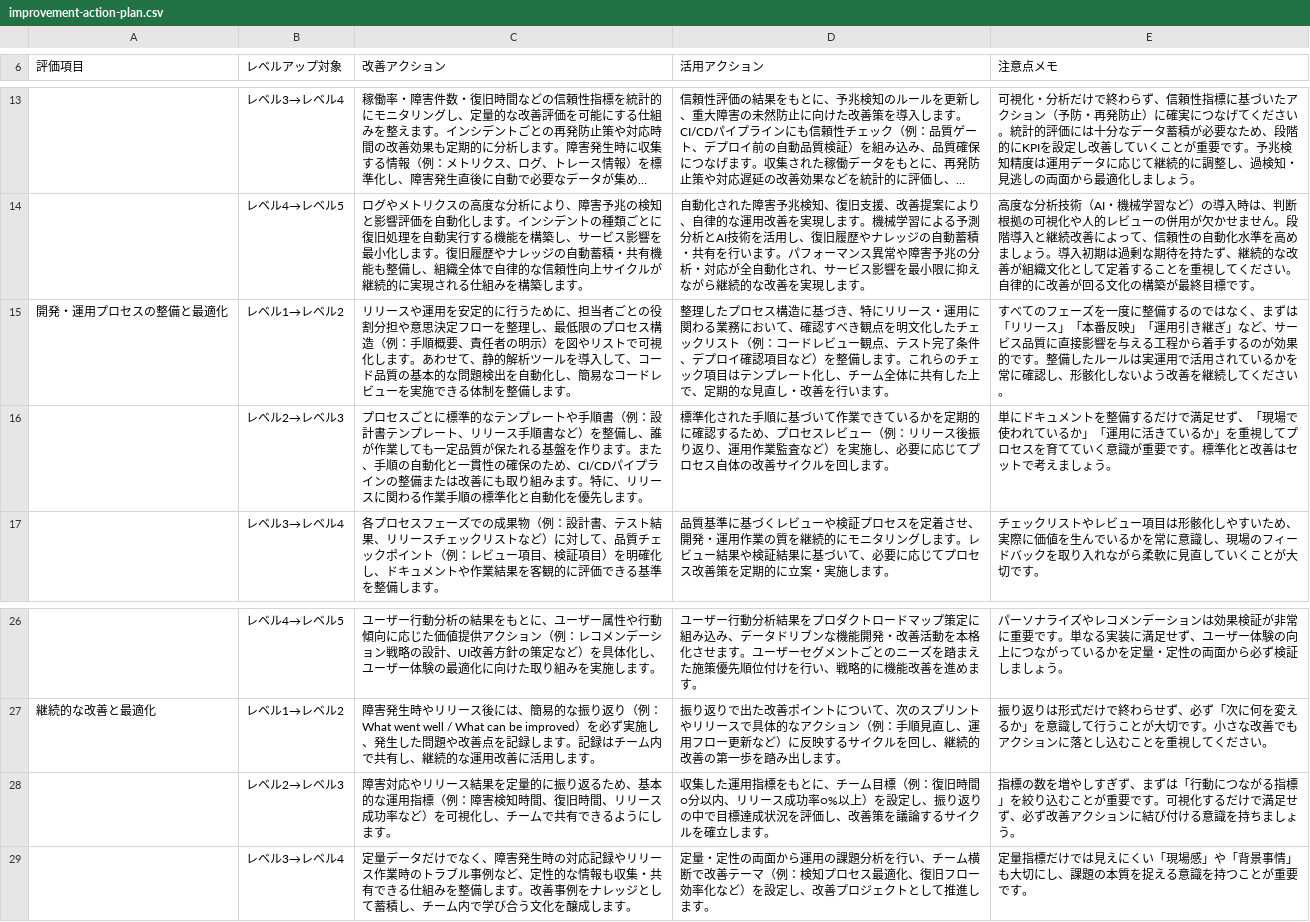
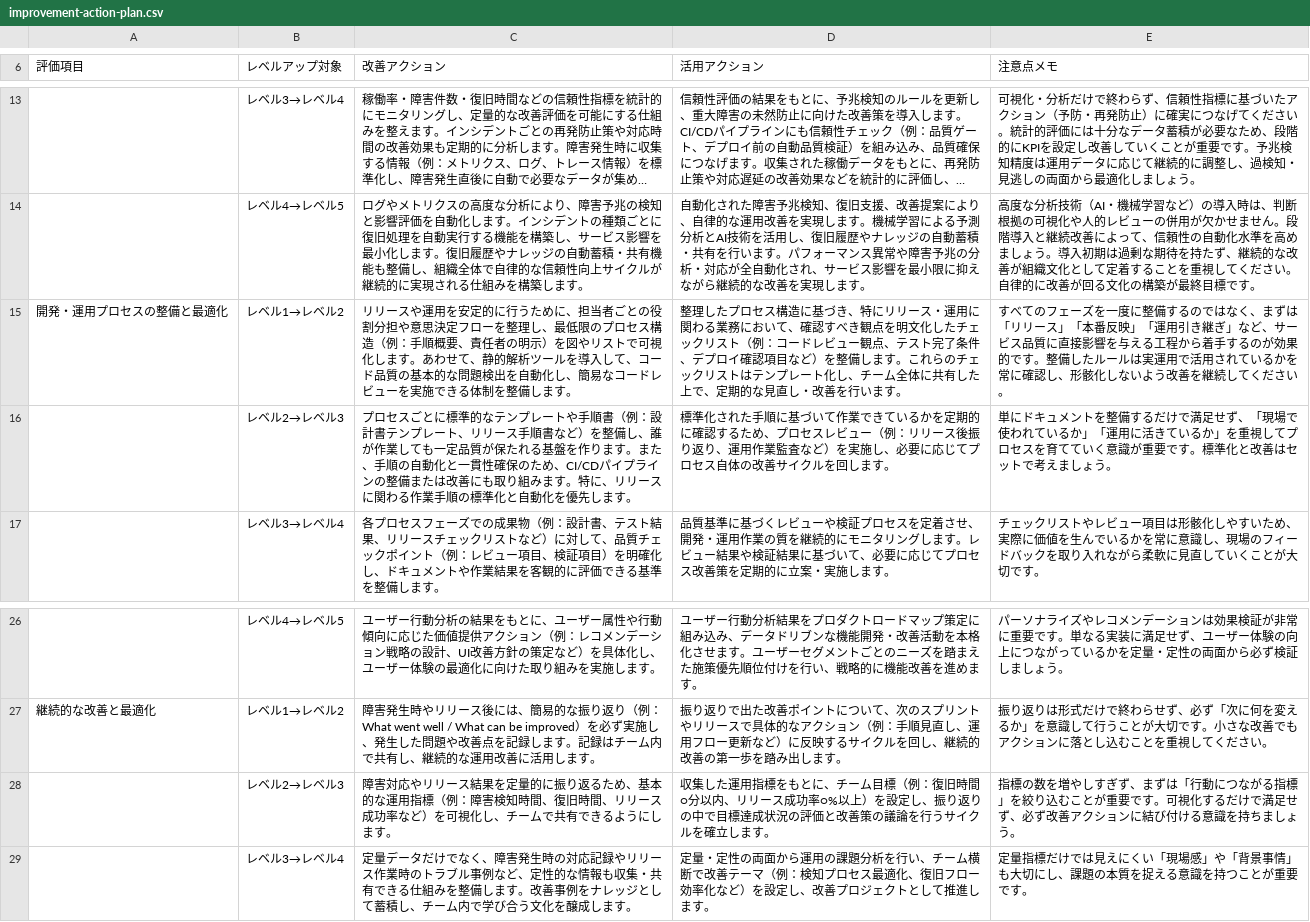
Before and after one commit to dmm-com/observability-maturity-model, a CSV file: csv/improvement-action-plan.csv, drawn as a sheet; only a part is shown, gaps mark what is left out; long unchanged cells end in ….

Commit message:
改善アクションプランの不自然な文を修正

```diff
--- a/csv/improvement-action-plan.csv
+++ b/csv/improvement-action-plan.csv
@@ -14,4 +14,4 @@
 ,レベル4→レベル5,ログやメトリクスの高度な分析により、障害予兆の検知と影響評価を自動化します。インシデントの種類ごとに復旧処理を自動実行する機能を構築し、サービス影響を最小化します。復旧履歴やナレッジの自動蓄積・共有機能も整備し、組織全体で自律的な信頼性向上サイクルが継続的に実現される仕組みを構築します。,自動化された障害予兆検知、復旧支援、改善提案により、自律的な運用改善を実現します。機械学習による予測分析とAI技術を活用し、復旧履歴やナレッジの自動蓄積・共有を行います。パフォーマンス異常や障害予兆の分析・対応が全自動化され、サービス影響を最小限に抑えながら継続的な改善を実現します。,高度な分析技術（AI・機械学習など）の導入時は、判断根拠の可視化や人的レビューの併用が欠かせません。段階導入と継続改善によって、信頼性の自動化水準を高めましょう。導入初期は過剰な期待を持たず、継続的な改善が組織文化として定着することを重視してください。自律的に改善が回る文化の構築が最終目標です。
-開発・運用プロセスの整備と最適化,レベル1→レベル2,リリースや運用を安定的に行うために、担当者ごとの役割分担や意思決定フローを整理し、最低限のプロセス構造（例：手順概要、責任者の明示）を図やリストで可視化します。あわせて、静的解析ツールを導入して、コード品質の基本的な問題検出を自動化し、簡易なコードレビューを実施できる体制を整備します。,整理したプロセス構造に基づき、特にリリース・運用に関わる業務において、確認すべき観点を明文化したチェックリスト（例：コードレビュー観点、テスト完了条件、デプロイ確認項目など）を整備します。これらのチェック項目はテンプレート化し、チーム全体に共有した上で、定期的な見直し・改善を行います。,すべてのフェーズを一度に整備するのではなく、まずは「リリース」「本番反映」「運用引き継ぎ」など、サービス品質に直接影響を与える工程から着手するのが効果的です。整備したルールは実運用で活用されているかを常に確認し、形骸化しないよう改善を継続してください。
-,レベル2→レベル3,プロセスごとに標準的なテンプレートや手順書（例：設計書テンプレート、リリース手順書など）を整備し、誰が作業しても一定品質が保たれる基盤を作ります。また、手順の自動化と一貫性の確保のため、CI/CDパイプラインの整備または改善にも取り組みます。特に、リリースに関わる作業手順の標準化と自動化を優先します。,標準化された手順に基づいて作業できているかを定期的に確認するため、プロセスレビュー（例：リリース後振り返り、運用作業監査など）を実施し、必要に応じてプロセス自体の改善サイクルを回します。,単にドキュメントを整備するだけで満足せず、「現場で使われているか」「運用に活きているか」を重視してプロセスを育てていく意識が重要です。標準化と改善はセットで考えましょう。
+開発・運用プロセスの整備と最適化,レベル1→レベル2,リリースや運用を安定的に行うために、担当者ごとの役割分担や意思決定フローを整理し、最低限のプロセス構造（例：手順概要、責任者の明示）を図やリストで可視化します。あわせて、静的解析ツールを導入して、コード品質の基本的な問題検出を自動化し、簡易なコードレビューを実施できる体制を整備します。,整理したプロセス構造に基づき、特にリリース・運用に関わる業務において、確認すべき観点を明文化したチェックリスト（例：コードレビュー観点、テスト完了条件、デプロイ確認項目など）を整備します。これらのチェックリストはテンプレート化し、チーム全体に共有した上で、定期的な見直し・改善を行います。,すべてのフェーズを一度に整備するのではなく、まずは「リリース」「本番反映」「運用引き継ぎ」など、サービス品質に直接影響を与える工程から着手するのが効果的です。整備したルールは実運用で活用されているかを常に確認し、形骸化しないよう改善を継続してください。
+,レベル2→レベル3,プロセスごとに標準的なテンプレートや手順書（例：設計書テンプレート、リリース手順書など）を整備し、誰が作業しても一定品質が保たれる基盤を作ります。また、手順の自動化と一貫性確保のため、CI/CDパイプラインの整備または改善にも取り組みます。特に、リリースに関わる作業手順の標準化と自動化を優先します。,標準化された手順に基づいて作業できているかを定期的に確認するため、プロセスレビュー（例：リリース後振り返り、運用作業監査など）を実施し、必要に応じてプロセス自体の改善サイクルを回します。,単にドキュメントを整備するだけで満足せず、「現場で使われているか」「運用に活きているか」を重視してプロセスを育てていく意識が重要です。標準化と改善はセットで考えましょう。
 ,レベル3→レベル4,各プロセスフェーズでの成果物（例：設計書、テスト結果、リリースチェックリストなど）に対して、品質チェックポイント（例：レビュー項目、検証項目）を明確化し、ドキュメントや作業結果を客観的に評価できる基準を整備します。,品質基準に基づくレビューや検証プロセスを定着させ、開発・運用作業の質を継続的にモニタリングします。レビュー結果や検証結果に基づいて、必要に応じてプロセス改善策を定期的に立案・実施します。,チェックリストやレビュー項目は形骸化しやすいため、実際に価値を生んでいるかを常に意識し、現場のフィードバックを取り入れながら柔軟に見直していくことが大切です。
@@ -27,3 +27,3 @@
 継続的な改善と最適化,レベル1→レベル2,障害発生時やリリース後には、簡易的な振り返り（例：What went well / What can be improved）を必ず実施し、発生した問題や改善点を記録します。記録はチーム内で共有し、継続的な運用改善に活用します。,振り返りで出た改善ポイントについて、次のスプリントやリリースで具体的なアクション（例：手順見直し、運用フロー更新など）に反映するサイクルを回し、継続的改善の第一歩を踏み出します。,振り返りは形式だけで終わらせず、必ず「次に何を変えるか」を意識して行うことが大切です。小さな改善でもアクションに落とし込むことを重視してください。
-,レベル2→レベル3,障害対応やリリース結果を定量的に振り返るため、基本的な運用指標（例：障害検知時間、復旧時間、リリース成功率など）を可視化し、チームで共有できるようにします。,収集した運用指標をもとに、チーム目標（例：復旧時間○分以内、リリース成功率○%以上）を設定し、振り返りの中で目標達成状況を評価し、改善策を議論するサイクルを確立します。,指標の数を増やしすぎず、まずは「行動につながる指標」を絞り込むことが重要です。可視化するだけで満足せず、必ず改善アクションに結び付ける意識を持ちましょう。
+,レベル2→レベル3,障害対応やリリース結果を定量的に振り返るため、基本的な運用指標（例：障害検知時間、復旧時間、リリース成功率など）を可視化し、チームで共有できるようにします。,収集した運用指標をもとに、チーム目標（例：復旧時間○分以内、リリース成功率○%以上）を設定し、振り返りの中で目標達成状況の評価と改善策の議論を行うサイクルを確立します。,指標の数を増やしすぎず、まずは「行動につながる指標」を絞り込むことが重要です。可視化するだけで満足せず、必ず改善アクションに結び付ける意識を持ちましょう。
 ,レベル3→レベル4,定量データだけでなく、障害発生時の対応記録やリリース作業時のトラブル事例など、定性的な情報も収集・共有できる仕組みを整備します。改善事例をナレッジとして蓄積し、チーム内で学び合う文化を醸成します。,定量・定性の両面から運用の課題分析を行い、チーム横断で改善テーマ（例：検知プロセス最適化、復旧フロー効率化など）を設定し、改善プロジェクトとして推進します。,定量指標だけでは見えにくい「現場感」や「背景事情」も大切にし、課題の本質を捉える意識を持つことが重要です。
```
